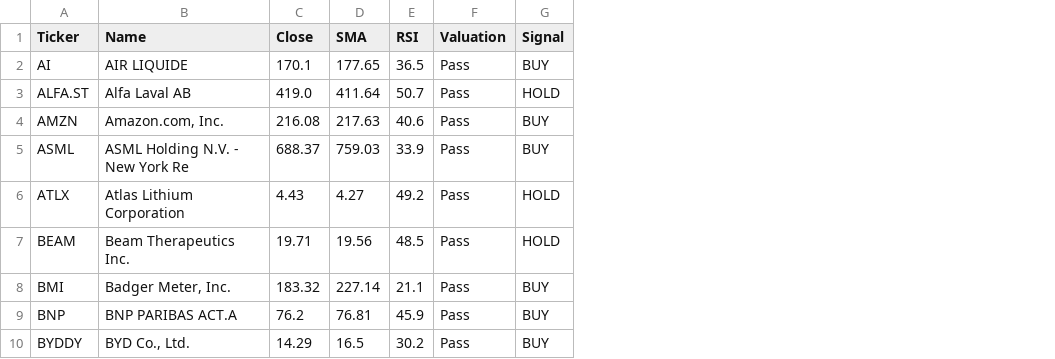
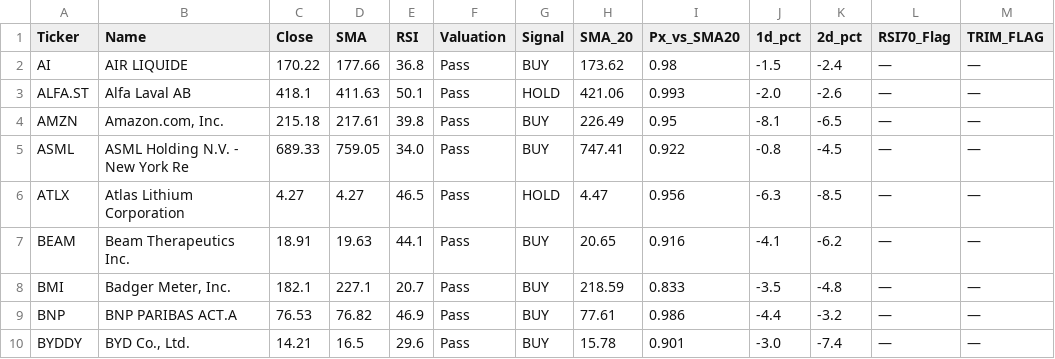
Before and after one commit to bstefco/momentumsector, a CSV file: docs/daily_screen.csv, drawn as a sheet; only a part is shown; the diff covers the shown part only; the diff names each change by its address in the sheet, - before the commit and + after, or states it on an @@ line.

```diff
--- a/docs/daily_screen.csv
+++ b/docs/daily_screen.csv
+column H (SMA_20), rows 2-10: 173.62 | 421.06 | 226.49 | 747.41 | 4.47 | 20.65 | 218.59 | 77.61 | 15.78
+column I (Px_vs_SMA20), rows 2-10: 0.98 | 0.993 | 0.95 | 0.922 | 0.956 | 0.916 | 0.833 | 0.986 | 0.901
+column J (1d_pct), rows 2-10: -1.5 | -2.0 | -8.1 | -0.8 | -6.3 | -4.1 | -3.5 | -4.4 | -3.0
+column K (2d_pct), rows 2-10: -2.4 | -2.6 | -6.5 | -4.5 | -8.5 | -6.2 | -4.8 | -3.2 | -7.4
+column L (RSI70_Flag), rows 2-10: all —
+column M (TRIM_FLAG), rows 2-10: all —
-C2 (Close): 170.1
+C2 (Close): 170.22
-D2 (SMA): 177.65
+D2 (SMA): 177.66
-E2 (RSI): 36.5
+E2 (RSI): 36.8
-C3 (Close): 419.0
+C3 (Close): 418.1
-D3 (SMA): 411.64
+D3 (SMA): 411.63
-E3 (RSI): 50.7
+E3 (RSI): 50.1
-C4 (Close): 216.08
+C4 (Close): 215.18
-D4 (SMA): 217.63
+D4 (SMA): 217.61
-E4 (RSI): 40.6
+E4 (RSI): 39.8
-C5 (Close): 688.37
+C5 (Close): 689.33
-D5 (SMA): 759.03
+D5 (SMA): 759.05
-E5 (RSI): 33.9
+E5 (RSI): 34.0
-C6 (Close): 4.43
+C6 (Close): 4.27
-E6 (RSI): 49.2
+E6 (RSI): 46.5
-C7 (Close): 19.71
+C7 (Close): 18.91
-D7 (SMA): 19.56
+D7 (SMA): 19.63
-E7 (RSI): 48.5
+E7 (RSI): 44.1
-G7 (Signal): HOLD
+G7 (Signal): BUY
-C8 (Close): 183.32
+C8 (Close): 182.1
-D8 (SMA): 227.14
+D8 (SMA): 227.1
-E8 (RSI): 21.1
+E8 (RSI): 20.7
-C9 (Close): 76.2
+C9 (Close): 76.53
-D9 (SMA): 76.81
+D9 (SMA): 76.82
-E9 (RSI): 45.9
+E9 (RSI): 46.9
-C10 (Close): 14.29
+C10 (Close): 14.21
-E10 (RSI): 30.2
+E10 (RSI): 29.6
```
Also changed, not shown: 1 removed row and 89 edited cells elsewhere in this file, 8 other files.
